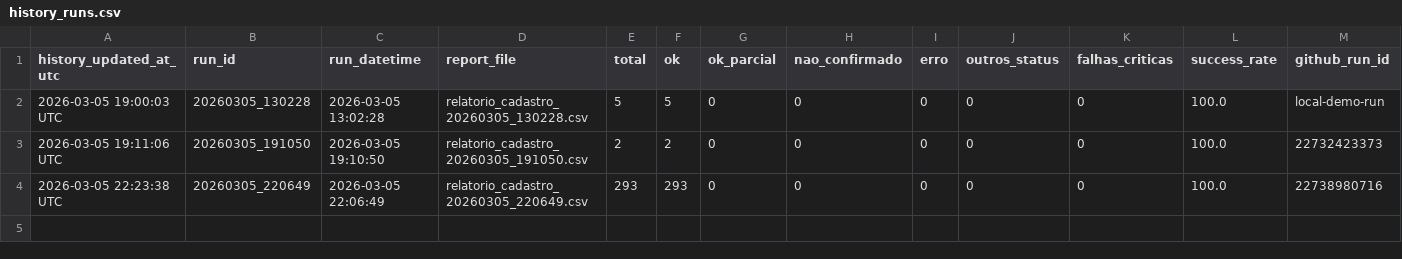
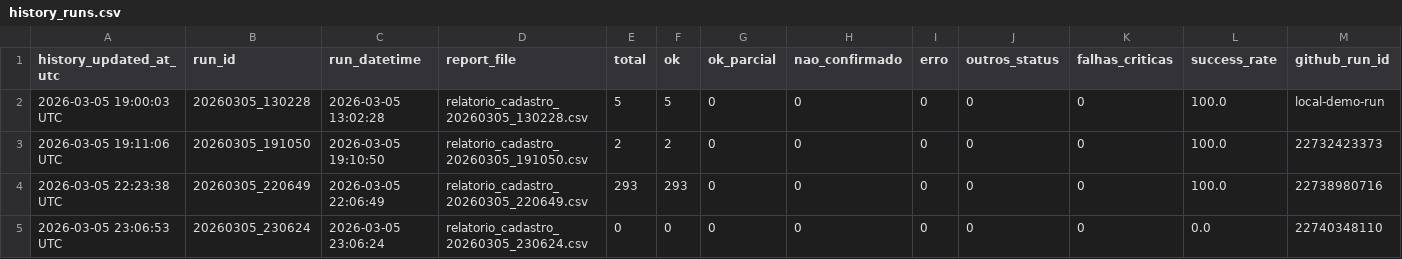
Before and after one commit to danyellambert/web-registration-automation, a CSV file: analytics/history_runs.csv, drawn as a sheet; only a part is shown; rows hold the shown columns only; the diff names each change by its address in the sheet, - before the commit and + after, or states it on an @@ line.

```diff
--- a/analytics/history_runs.csv
+++ b/analytics/history_runs.csv
+row 5: 2026-03-05 23:06:53 UTC | 20260305_230624 | 2026-03-05 23:06:24 | relatorio_cadastro_20260305_230624.csv | 0 | 0 | 0 | 0 | 0 | 0 | 0 | 0.0 | 22740348110
```
